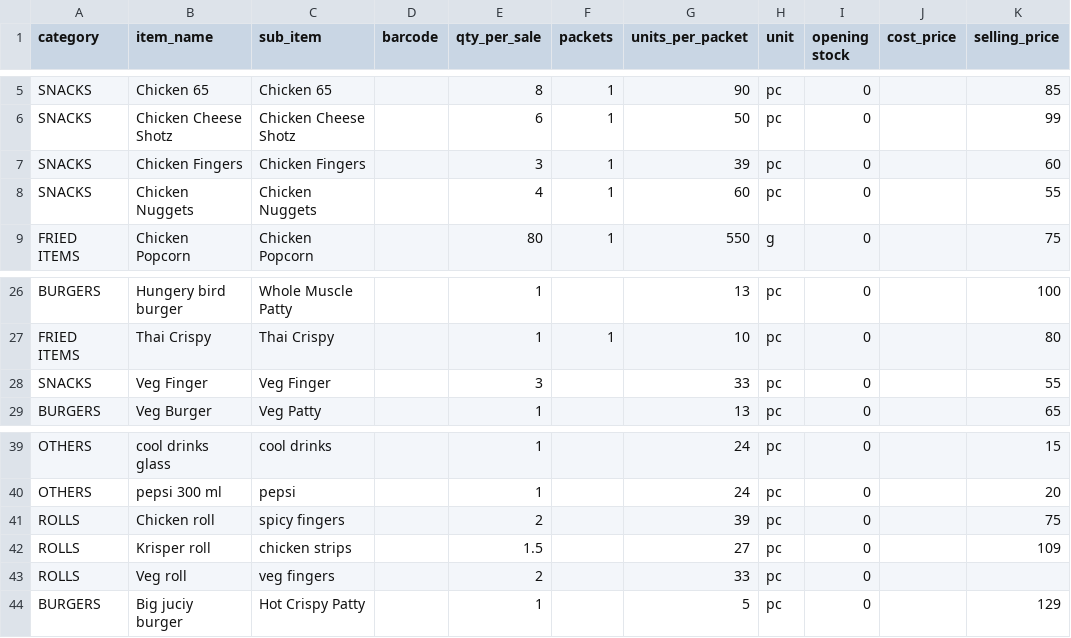
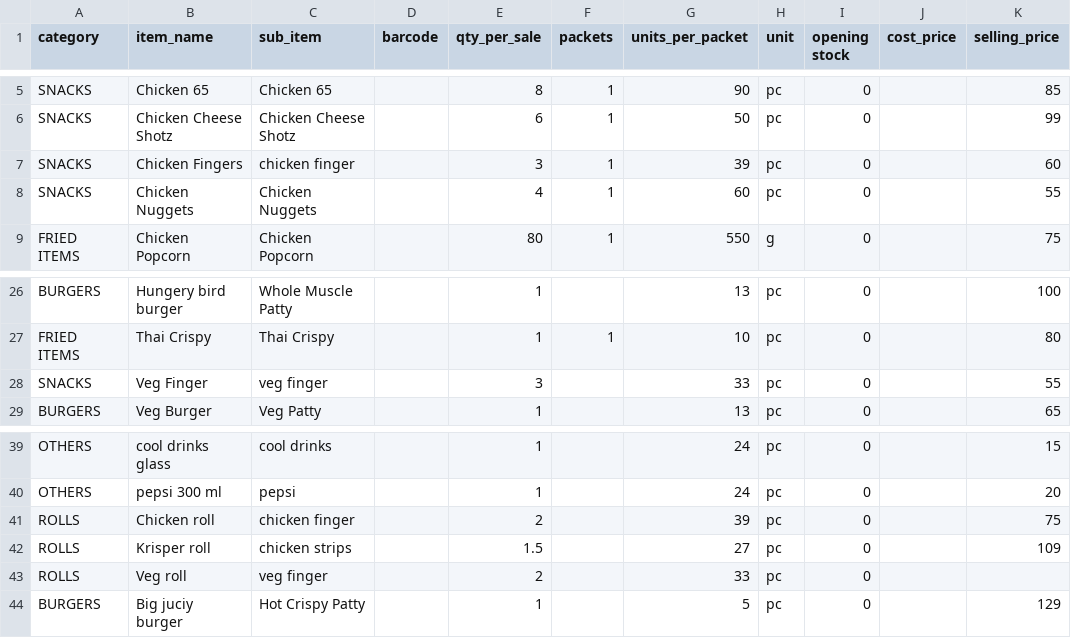
Before and after one commit to Vigneshwari116/hotelfood, a CSV file: assets/templates/shilpa_enterprise_menu_1401.csv, drawn as a sheet; only a part is shown, gaps mark what is left out.

```diff
--- a/assets/templates/shilpa_enterprise_menu_1401.csv
+++ b/assets/templates/shilpa_enterprise_menu_1401.csv
@@ -6,3 +6,3 @@ SNACKS,Chicken 65,Chicken 65,,8,1,90,pc,0,,85
 SNACKS,Chicken Cheese Shotz,Chicken Cheese Shotz,,6,1,50,pc,0,,99
-SNACKS,Chicken Fingers,Chicken Fingers,,3,1,39,pc,0,,60
+SNACKS,Chicken Fingers,chicken finger,,3,1,39,pc,0,,60
 SNACKS,Chicken Nuggets,Chicken Nuggets,,4,1,60,pc,0,,55
@@ -27,3 +27,3 @@ BURGERS,Hungery bird burger,Whole Muscle Patty,,1,,13,pc,0,,100
 FRIED ITEMS,Thai Crispy,Thai Crispy,,1,1,10,pc,0,,80
-SNACKS,Veg Finger,Veg Finger,,3,,33,pc,0,,55
+SNACKS,Veg Finger,veg finger,,3,,33,pc,0,,55
 BURGERS,Veg Burger,Veg Patty,,1,,13,pc,0,,65
@@ -40,5 +40,5 @@ OTHERS,cool drinks glass,cool drinks,,1,,24,pc,0,,15
 OTHERS,pepsi 300 ml,pepsi,,1,,24,pc,0,,20
-ROLLS,Chicken roll,spicy fingers,,2,,39,pc,0,,75
+ROLLS,Chicken roll,chicken finger,,2,,39,pc,0,,75
 ROLLS,Krisper roll,chicken strips,,1.5,,27,pc,0,,109
-ROLLS,Veg roll,veg fingers,,2,,33,pc,0,,
+ROLLS,Veg roll,veg finger,,2,,33,pc,0,,
 BURGERS,Big juciy burger,Hot Crispy Patty,,1,,5,pc,0,,129
```
Also changed, not shown: assets/templates/menu_items_import.csv, 1 other file.
